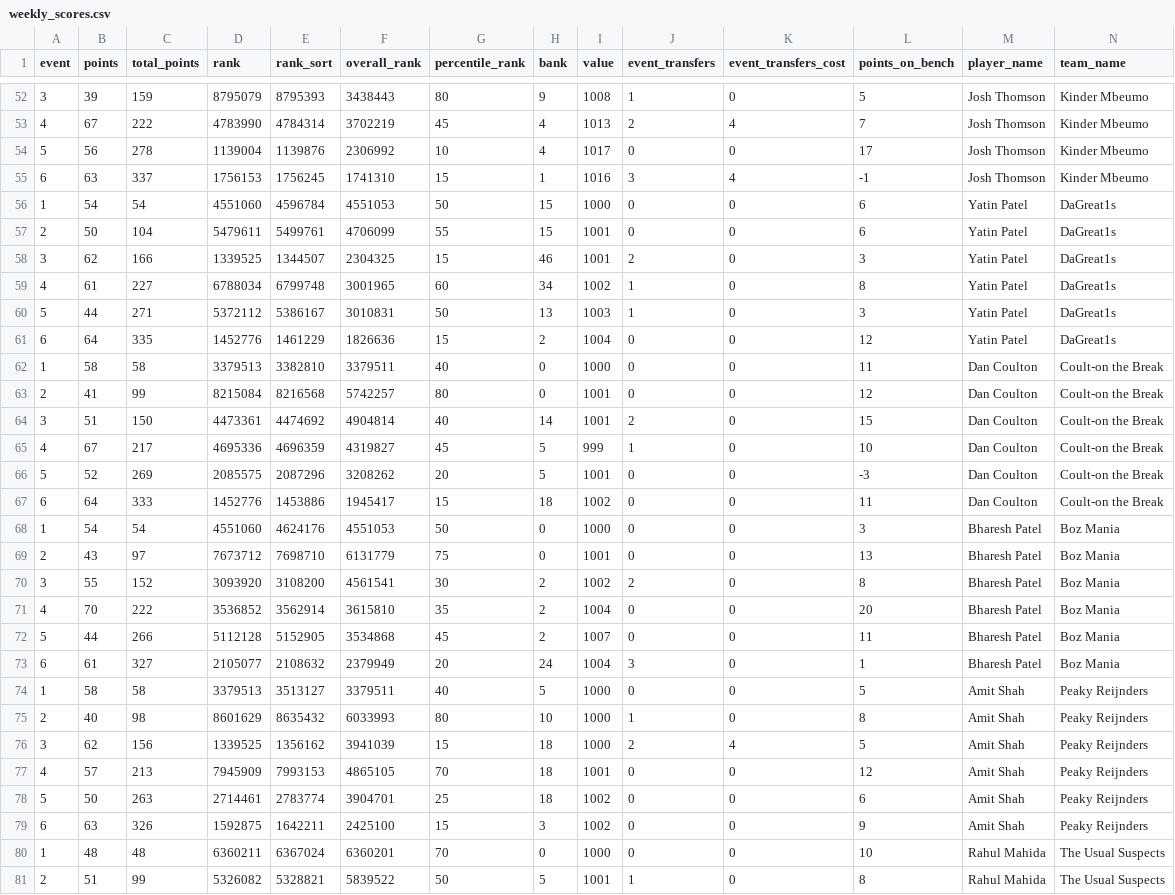
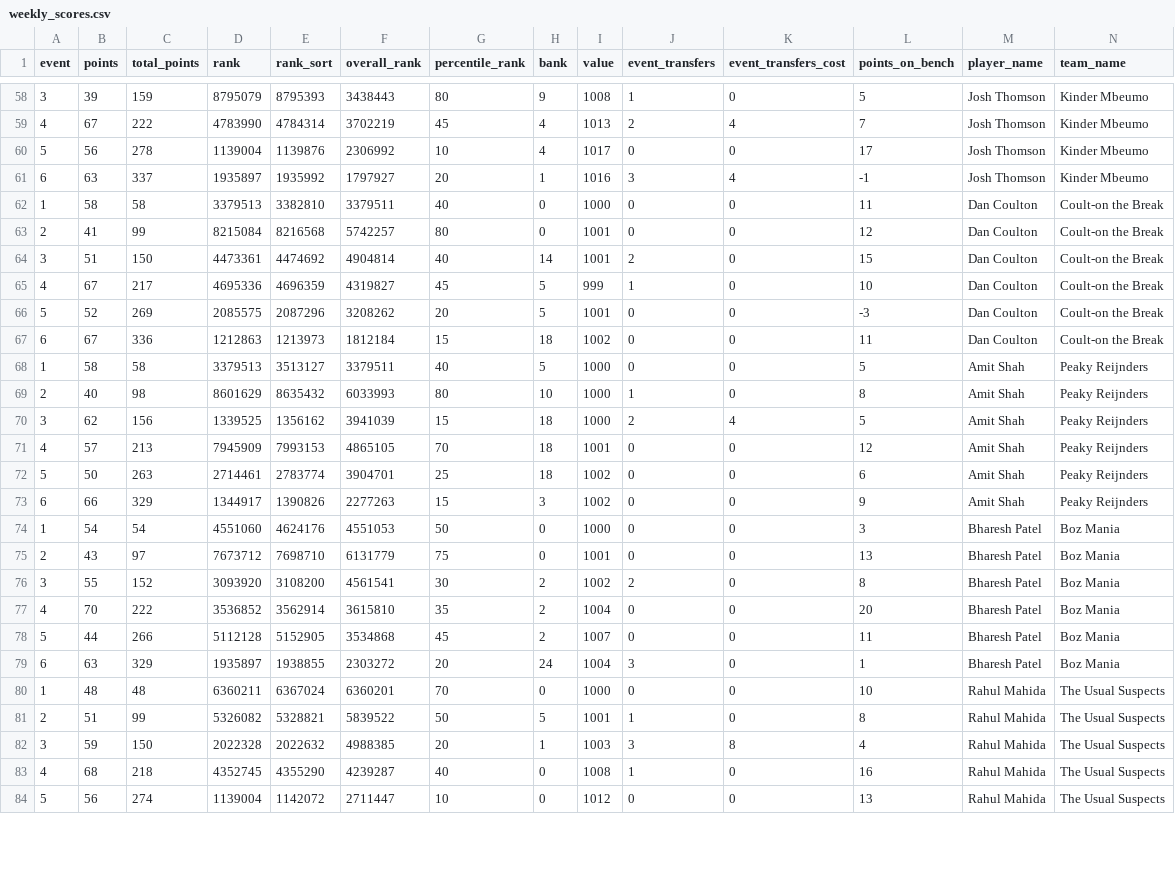
Before and after one commit to fluidraccoon/fpl-jager-crew, a CSV file: data/weekly_scores.csv, drawn as a sheet; only a part is shown, gaps mark what is left out; the shorter side is filled out with more unchanged rows; removed rows and columns are numbered as before the commit, all else as after; rows hold the shown columns only; the diff covers the shown part only; the diff names each change by its address in the sheet, - before the commit and + after, or states it on an @@ line.

```diff
--- a/data/weekly_scores.csv
+++ b/data/weekly_scores.csv
-D61 (rank): 1756153
+D61 (rank): 1935897
-E61 (rank_sort): 1756245
+E61 (rank_sort): 1935992
-F61 (overall_rank): 1741310
+F61 (overall_rank): 1797927
-G61 (percentile_rank): 15
+G61 (percentile_rank): 20
@@ row 56 moved to row 44: 1 @@
@@ row 57 moved to row 45: 2 @@
@@ row 58 moved to row 46: 3 @@
@@ row 59 moved to row 47: 4 @@
@@ row 60 moved to row 48: 5 @@
-row 61: 6 | 64 | 335 | 1452776 | 1461229 | 1826636 | 15 | 2 | 1004 | 0 | 0 | 12 | Yatin Patel | DaGreat1s
-B67 (points): 64
+B67 (points): 67
-C67 (total_points): 333
+C67 (total_points): 336
-D67 (rank): 1452776
+D67 (rank): 1212863
-E67 (rank_sort): 1453886
+E67 (rank_sort): 1213973
-F67 (overall_rank): 1945417
+F67 (overall_rank): 1812184
@@ row 74 moved to row 68: 1 @@
@@ row 75 moved to row 69: 2 @@
@@ row 76 moved to row 70: 3 @@
@@ row 77 moved to row 71: 4 @@
@@ row 78 moved to row 72: 5 @@
+row 73: 6 | 66 | 329 | 1344917 | 1390826 | 2277263 | 15 | 3 | 1002 | 0 | 0 | 9 | Amit Shah | Peaky Reijnders
-B79 (points): 61
+B79 (points): 63
-C79 (total_points): 327
+C79 (total_points): 329
-D79 (rank): 2105077
+D79 (rank): 1935897
-E79 (rank_sort): 2108632
+E79 (rank_sort): 1938855
-F79 (overall_rank): 2379949
+F79 (overall_rank): 2303272
-row 79: 6 | 63 | 326 | 1592875 | 1642211 | 2425100 | 15 | 3 | 1002 | 0 | 0 | 9 | Amit Shah | Peaky Reijnders
```
Also changed, not shown: 1 added row and 61 edited cells elsewhere in this file, data/chip_usage.csv.
